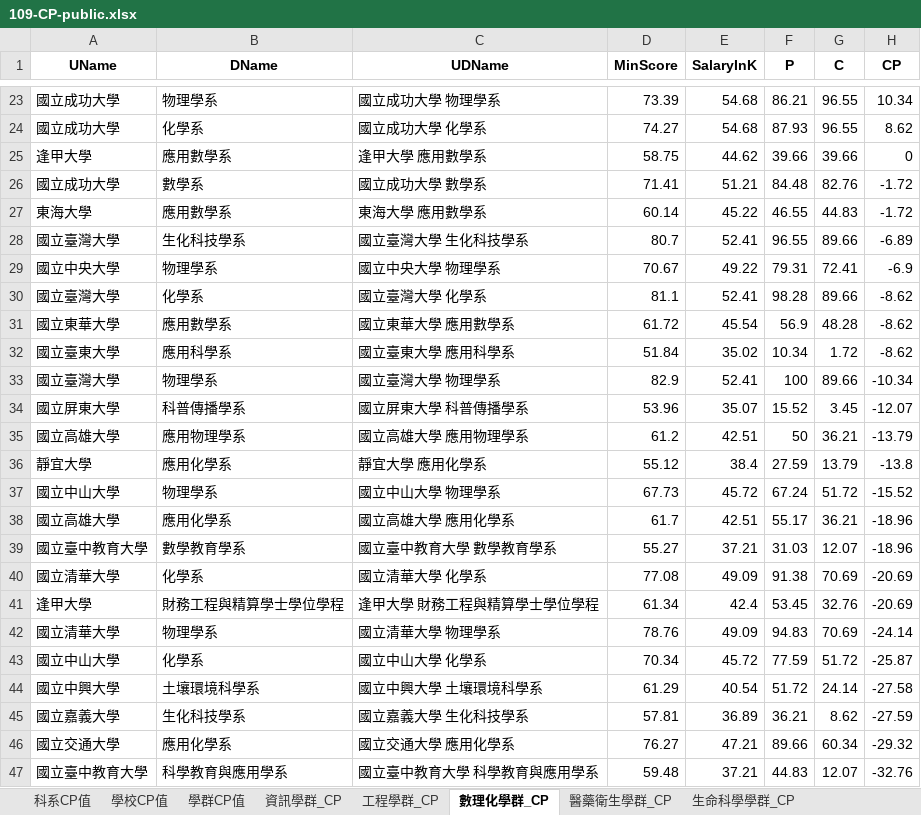
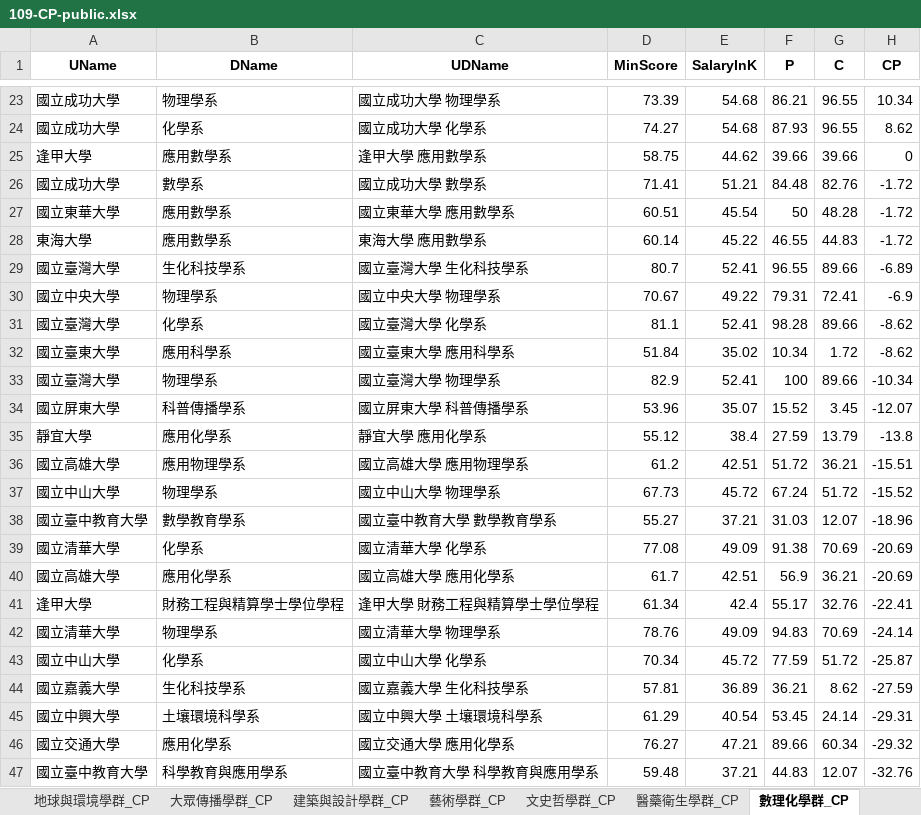
Before and after one commit to chu-dblab/Prediction-UI, an Excel workbook: src/docs/109-CP-public.xlsx, sheet 數理化學群_CP, drawn as a sheet; only a part is shown, gaps mark what is left out; values as stored, in another font and other column widths than the file's, no borders; removed rows and columns are numbered as before the commit, all else as after; the diff names each change by its address in the sheet, - before the commit and + after, or states it on an @@ line.

```diff
--- a/src/docs/109-CP-public.xlsx (sheet 數理化學群_CP)
+++ b/src/docs/109-CP-public.xlsx (sheet 數理化學群_CP)
+sheet tab: 地球與環境學群_CP
@@ sheet tab order changed: 地球與環境學群_CP | 大眾傳播學群_CP | 建築與設計學群_CP | 藝術學群_CP | 文史哲學群_CP | 醫藥衛生學群_CP | 數理化學群_CP @@
+row 27: 國立東華大學 | 應用數學系 | 國立東華大學 應用數學系 | 60.51 | 45.54 | 50 | 48.28 | -1.72
-row 31: 國立東華大學 | 應用數學系 | 國立東華大學 應用數學系 | 61.72 | 45.54 | 56.9 | 48.28 | -8.62
-row 35: 國立高雄大學 | 應用物理學系 | 國立高雄大學 應用物理學系 | 61.2 | 42.51 | 50 | 36.21 | -13.79
+row 36: 國立高雄大學 | 應用物理學系 | 國立高雄大學 應用物理學系 | 61.2 | 42.51 | 51.72 | 36.21 | -15.51
-row 38: 國立高雄大學 | 應用化學系 | 國立高雄大學 應用化學系 | 61.7 | 42.51 | 55.17 | 36.21 | -18.96
+row 40: 國立高雄大學 | 應用化學系 | 國立高雄大學 應用化學系 | 61.7 | 42.51 | 56.9 | 36.21 | -20.69
-F41 (P): 53.45
+F41 (P): 55.17
-H41 (CP): -20.69
+H41 (CP): -22.41
-row 44: 國立中興大學 | 土壤環境科學系 | 國立中興大學 土壤環境科學系 | 61.29 | 40.54 | 51.72 | 24.14 | -27.58
+row 45: 國立中興大學 | 土壤環境科學系 | 國立中興大學 土壤環境科學系 | 61.29 | 40.54 | 53.45 | 24.14 | -29.31
```
Also changed, not shown: sheet 學群CP值, sheet 生命科學學群_CP, other sheet tabs, 2 other files.
